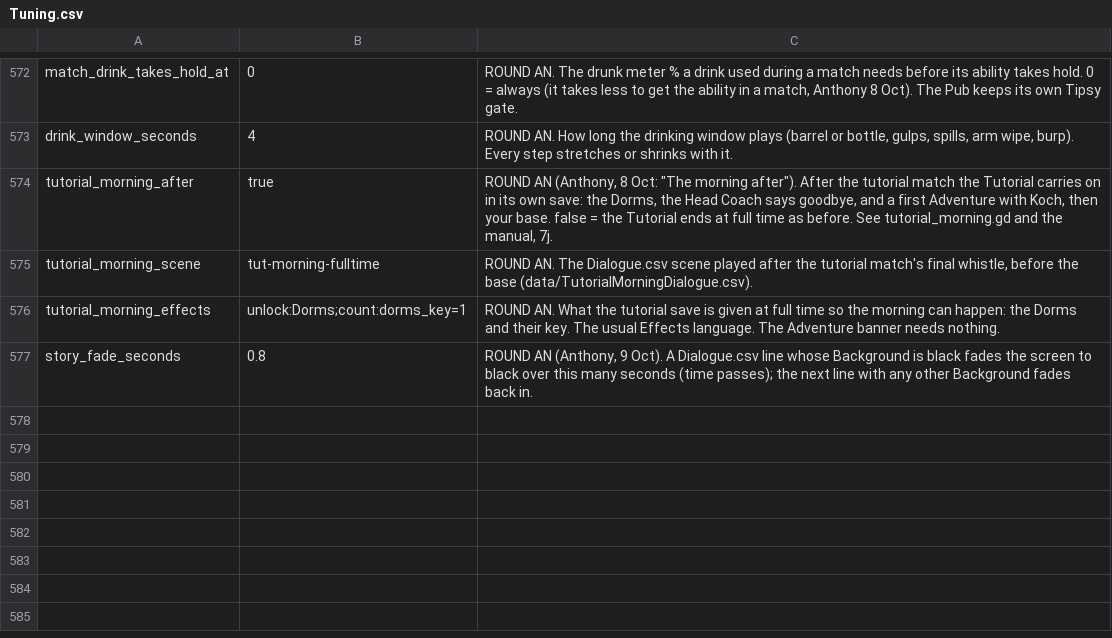
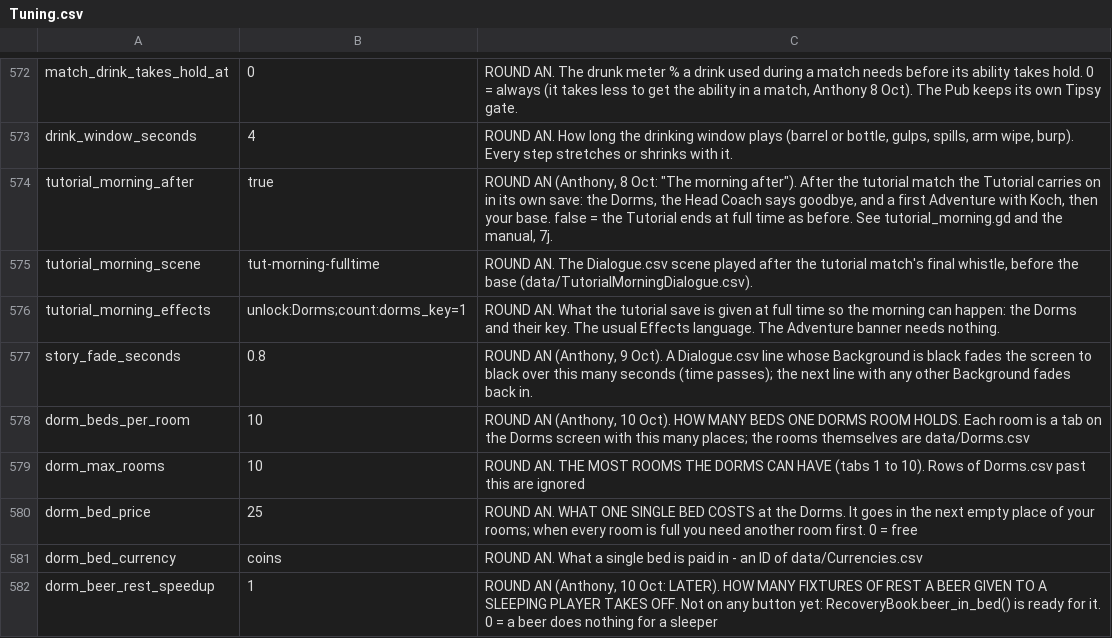
Before and after one commit to SchwartzAnthony/project_sb, a CSV file: data/Tuning.csv, drawn as a sheet; only a part is shown, gaps mark what is left out; the diff covers the shown part only; the diff names each change by its address in the sheet, - before the commit and + after, or states it on an @@ line.

```diff
--- a/data/Tuning.csv
+++ b/data/Tuning.csv
+row 578: dorm_beds_per_room | 10 | ROUND AN (Anthony, 10 Oct). HOW MANY BEDS ONE DORMS ROOM HOLDS. Each room is a tab on the Dorms screen with this many places; the rooms themselves are data/Dorms.csv
+row 579: dorm_max_rooms | 10 | ROUND AN. THE MOST ROOMS THE DORMS CAN HAVE (tabs 1 to 10). Rows of Dorms.csv past this are ignored
+row 580: dorm_bed_price | 25 | ROUND AN. WHAT ONE SINGLE BED COSTS at the Dorms. It goes in the next empty place of your rooms; when every room is full you need another room first. 0 = free
+row 581: dorm_bed_currency | coins | ROUND AN. What a single bed is paid in - an ID of data/Currencies.csv
+row 582: dorm_beer_rest_speedup | 1 | ROUND AN (Anthony, 10 Oct: LATER). HOW MANY FIXTURES OF REST A BEER GIVEN TO A SLEEPING PLAYER TAKES OFF. Not on any button yet: RecoveryBook.beer_in_bed() is ready for it. 0 = a beer does nothing for a sleeper
```
Also changed, not shown: 5 added rows and 1 edited cell elsewhere in this file, data/Dorms.csv, data/FileManifest.csv, 44 other files.
